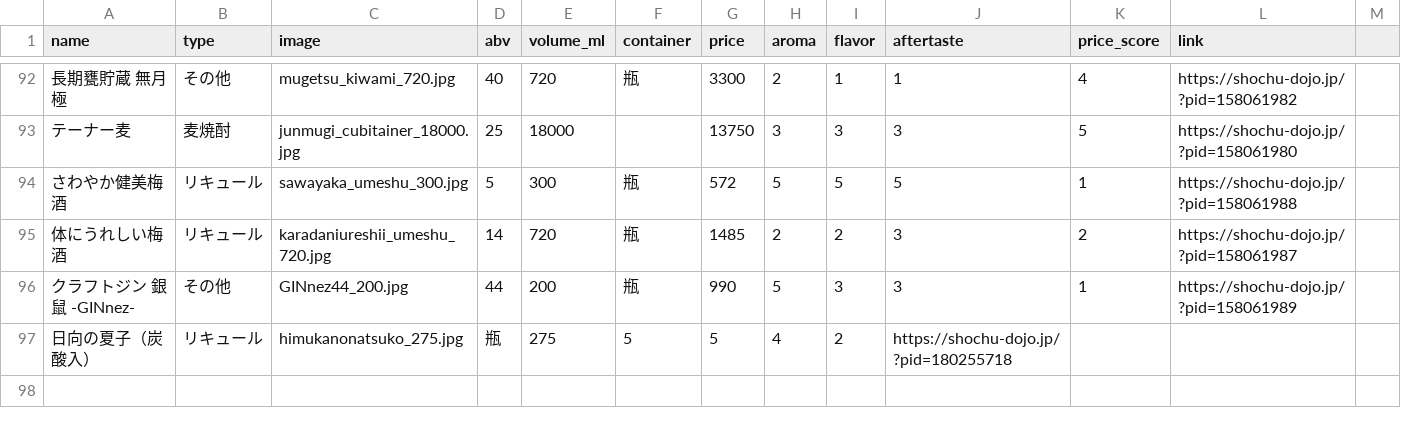
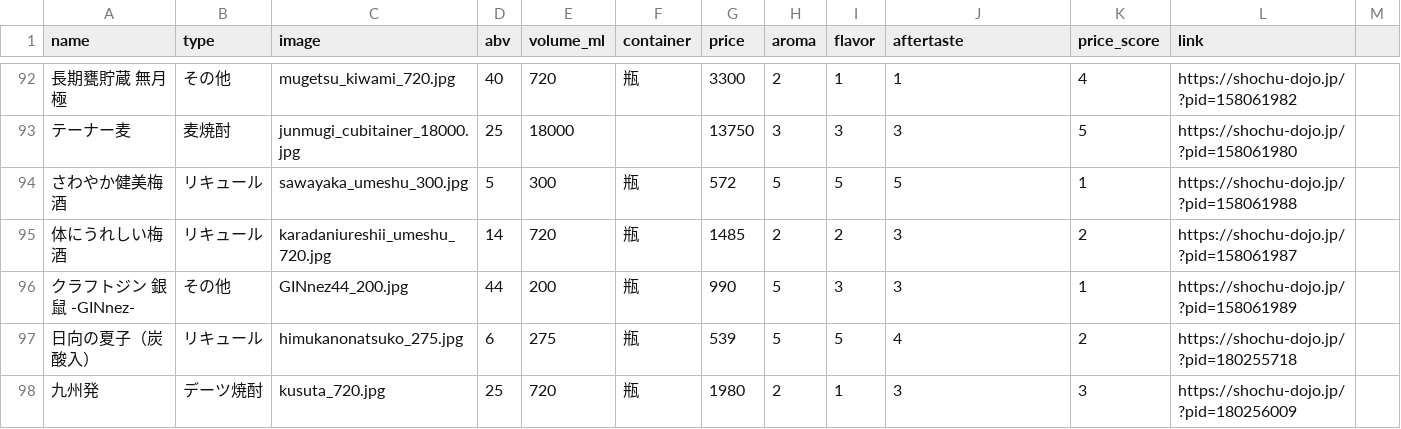
Before and after one commit to ginnyuusijinn/osake-miseinen, a CSV file: 拡張_おさけ.csv, drawn as a sheet; only a part is shown, gaps mark what is left out.

Commit message:
九州発追加

```diff
--- a/拡張_おさけ.csv
+++ b/拡張_おさけ.csv
@@ -96,2 +96,3 @@ name,type,image,abv,volume_ml,container,price,aroma,flavor,aftertaste,price_scor
 クラフトジン 銀鼠 -GINnez-,その他,GINnez44_200.jpg,44,200,瓶,990,5,3,3,1,https://shochu-dojo.jp/?pid=158061989
-日向の夏子（炭酸入）,リキュール,himukanonatsuko_275.jpg,瓶,275,5,5,4,2,https://shochu-dojo.jp/?pid=180255718
+日向の夏子（炭酸入）,リキュール,himukanonatsuko_275.jpg,6,275,瓶,539,5,5,4,2,https://shochu-dojo.jp/?pid=180255718
+九州発,デーツ焼酎,kusuta_720.jpg,25,720,瓶,1980,2,1,3,3,https://shochu-dojo.jp/?pid=180256009
```
